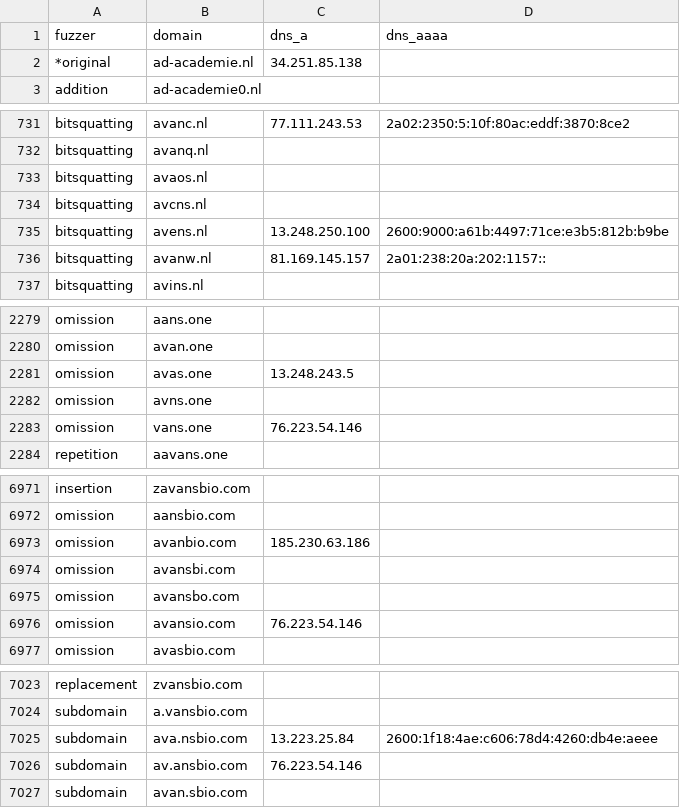
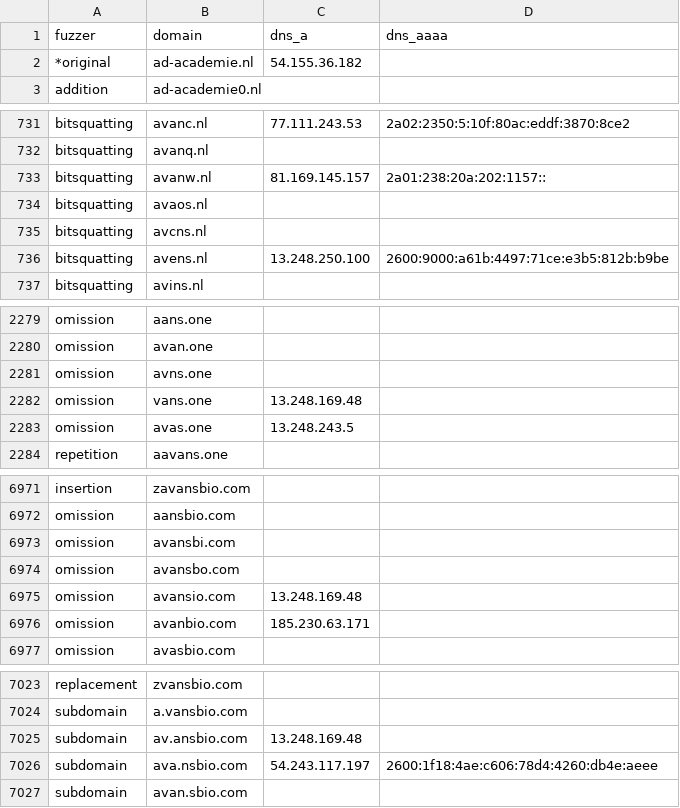
Before and after one commit to kqlen/Lists, a CSV file: DNSTWIST/data/dnstwist_all.csv, drawn as a sheet; only a part is shown, gaps mark what is left out; the diff covers the shown part only.

```diff
--- a/DNSTWIST/data/dnstwist_all.csv
+++ b/DNSTWIST/data/dnstwist_all.csv
@@ -1,3 +1,3 @@
 fuzzer,domain,dns_a,dns_aaaa
-*original,ad-academie.nl,34.251.85.138,
+*original,ad-academie.nl,54.155.36.182,
 addition,ad-academie0.nl,,
@@ -732,2 +732,3 @@ bitsquatting,avanc.nl,77.111.243.53,2a02:2350:5:10f:80ac:eddf:3870:8ce2
 bitsquatting,avanq.nl,,
+bitsquatting,avanw.nl,81.169.145.157,2a01:238:20a:202:1157::
 bitsquatting,avaos.nl,,
@@ -735,3 +736,2 @@ bitsquatting,avcns.nl,,
 bitsquatting,avens.nl,13.248.250.100,2600:9000:a61b:4497:71ce:e3b5:812b:b9be
-bitsquatting,avanw.nl,81.169.145.157,2a01:238:20a:202:1157::
 bitsquatting,avins.nl,,
@@ -2280,5 +2280,5 @@ omission,aans.one,,
 omission,avan.one,,
-omission,avas.one,13.248.243.5,
 omission,avns.one,,
-omission,vans.one,76.223.54.146,
+omission,vans.one,13.248.169.48,
+omission,avas.one,13.248.243.5,
 repetition,aavans.one,,
@@ -6972,6 +6972,6 @@ insertion,zavansbio.com,,
 omission,aansbio.com,,
-omission,avanbio.com,185.230.63.186,
 omission,avansbi.com,,
 omission,avansbo.com,,
-omission,avansio.com,76.223.54.146,
+omission,avansio.com,13.248.169.48,
+omission,avanbio.com,185.230.63.171,
 omission,avasbio.com,,
@@ -7024,4 +7024,4 @@ replacement,zvansbio.com,,
 subdomain,a.vansbio.com,,
-subdomain,ava.nsbio.com,13.223.25.84,2600:1f18:4ae:c606:78d4:4260:db4e:aeee
-subdomain,av.ansbio.com,76.223.54.146,
+subdomain,av.ansbio.com,13.248.169.48,
+subdomain,ava.nsbio.com,54.243.117.197,2600:1f18:4ae:c606:78d4:4260:db4e:aeee
 subdomain,avan.sbio.com,,
```
Also changed, not shown: 4 moved rows and 6 edited cells elsewhere in this file.
